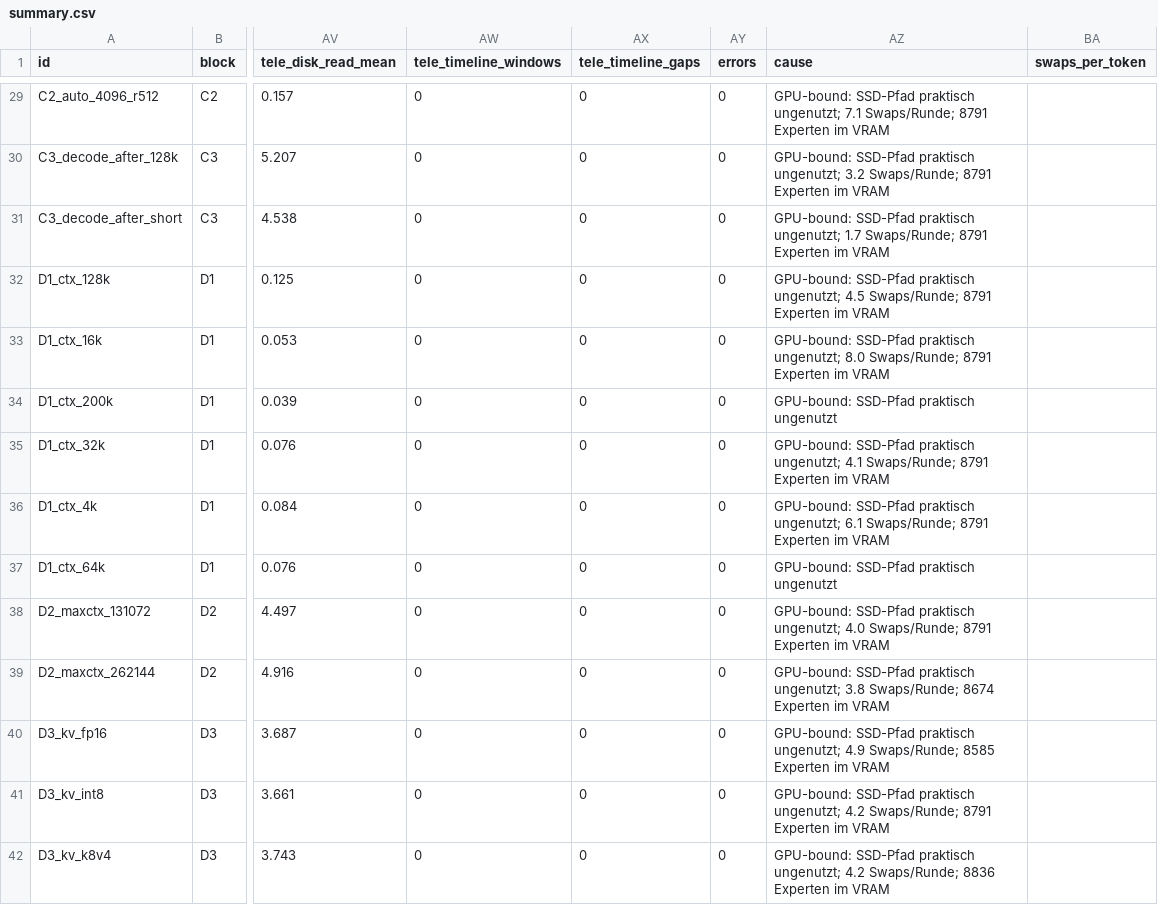
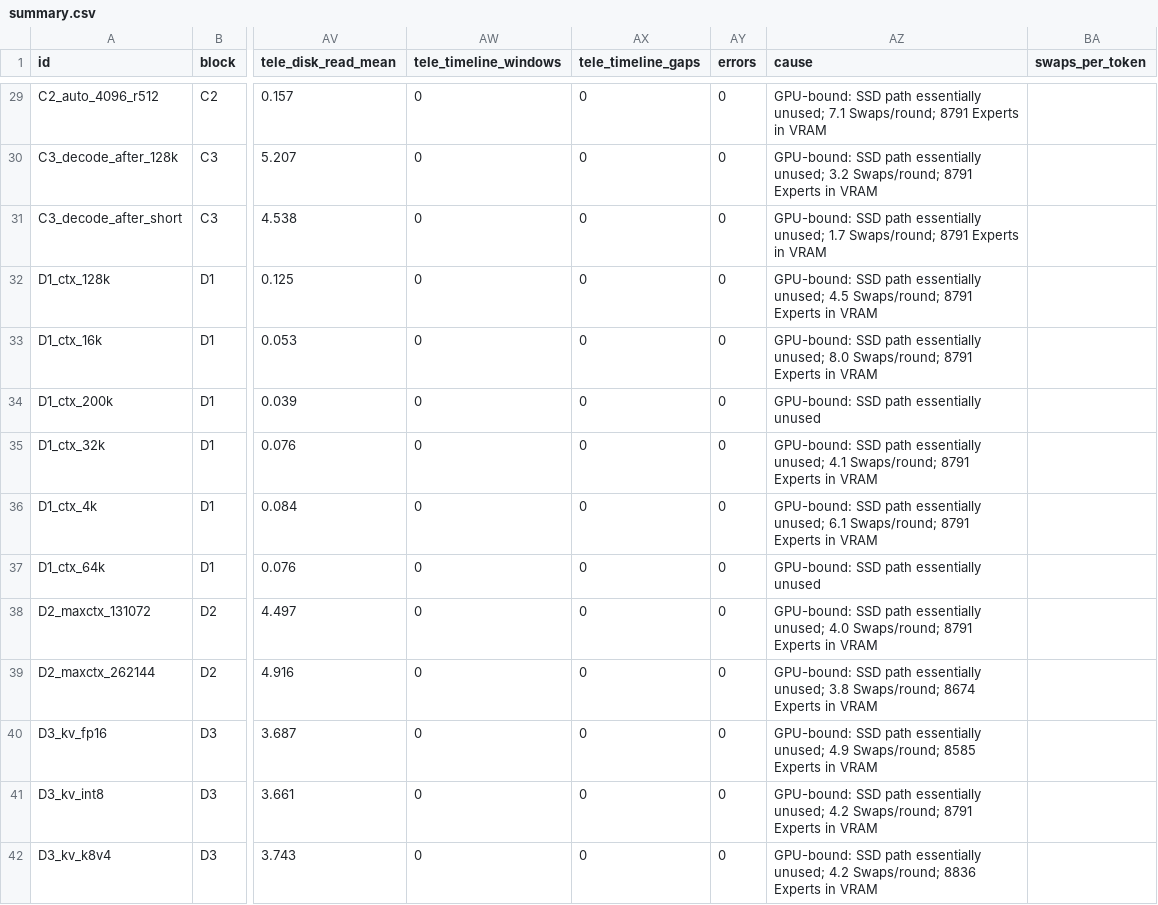
Before and after one commit to 00fLausch/strata-hotrod-bench-rtx3090-96gb-windows, a CSV file: results/summary.csv, drawn as a sheet; only a part is shown, gaps mark what is left out; the diff covers the shown part only; the diff names each change by its address in the sheet, - before the commit and + after, or states it on an @@ line.

```diff
--- a/results/summary.csv
+++ b/results/summary.csv
-AZ29 (cause): GPU-bound: SSD-Pfad praktisch ungenutzt; 7.1 Swaps/Runde; 8791 Experten im VRAM
+AZ29 (cause): GPU-bound: SSD path essentially unused; 7.1 Swaps/round; 8791 Experts in VRAM
-AZ30 (cause): GPU-bound: SSD-Pfad praktisch ungenutzt; 3.2 Swaps/Runde; 8791 Experten im VRAM
+AZ30 (cause): GPU-bound: SSD path essentially unused; 3.2 Swaps/round; 8791 Experts in VRAM
-AZ31 (cause): GPU-bound: SSD-Pfad praktisch ungenutzt; 1.7 Swaps/Runde; 8791 Experten im VRAM
+AZ31 (cause): GPU-bound: SSD path essentially unused; 1.7 Swaps/round; 8791 Experts in VRAM
-AZ32 (cause): GPU-bound: SSD-Pfad praktisch ungenutzt; 4.5 Swaps/Runde; 8791 Experten im VRAM
+AZ32 (cause): GPU-bound: SSD path essentially unused; 4.5 Swaps/round; 8791 Experts in VRAM
-AZ33 (cause): GPU-bound: SSD-Pfad praktisch ungenutzt; 8.0 Swaps/Runde; 8791 Experten im VRAM
+AZ33 (cause): GPU-bound: SSD path essentially unused; 8.0 Swaps/round; 8791 Experts in VRAM
-AZ34 (cause): GPU-bound: SSD-Pfad praktisch ungenutzt
+AZ34 (cause): GPU-bound: SSD path essentially unused
-AZ35 (cause): GPU-bound: SSD-Pfad praktisch ungenutzt; 4.1 Swaps/Runde; 8791 Experten im VRAM
+AZ35 (cause): GPU-bound: SSD path essentially unused; 4.1 Swaps/round; 8791 Experts in VRAM
-AZ36 (cause): GPU-bound: SSD-Pfad praktisch ungenutzt; 6.1 Swaps/Runde; 8791 Experten im VRAM
+AZ36 (cause): GPU-bound: SSD path essentially unused; 6.1 Swaps/round; 8791 Experts in VRAM
-AZ37 (cause): GPU-bound: SSD-Pfad praktisch ungenutzt
+AZ37 (cause): GPU-bound: SSD path essentially unused
-AZ38 (cause): GPU-bound: SSD-Pfad praktisch ungenutzt; 4.0 Swaps/Runde; 8791 Experten im VRAM
+AZ38 (cause): GPU-bound: SSD path essentially unused; 4.0 Swaps/round; 8791 Experts in VRAM
-AZ39 (cause): GPU-bound: SSD-Pfad praktisch ungenutzt; 3.8 Swaps/Runde; 8674 Experten im VRAM
+AZ39 (cause): GPU-bound: SSD path essentially unused; 3.8 Swaps/round; 8674 Experts in VRAM
-AZ40 (cause): GPU-bound: SSD-Pfad praktisch ungenutzt; 4.9 Swaps/Runde; 8585 Experten im VRAM
+AZ40 (cause): GPU-bound: SSD path essentially unused; 4.9 Swaps/round; 8585 Experts in VRAM
-AZ41 (cause): GPU-bound: SSD-Pfad praktisch ungenutzt; 4.2 Swaps/Runde; 8791 Experten im VRAM
+AZ41 (cause): GPU-bound: SSD path essentially unused; 4.2 Swaps/round; 8791 Experts in VRAM
-AZ42 (cause): GPU-bound: SSD-Pfad praktisch ungenutzt; 4.2 Swaps/Runde; 8836 Experten im VRAM
+AZ42 (cause): GPU-bound: SSD path essentially unused; 4.2 Swaps/round; 8836 Experts in VRAM
```
Also changed, not shown: 106 edited cells elsewhere in this file, 53 other files.
